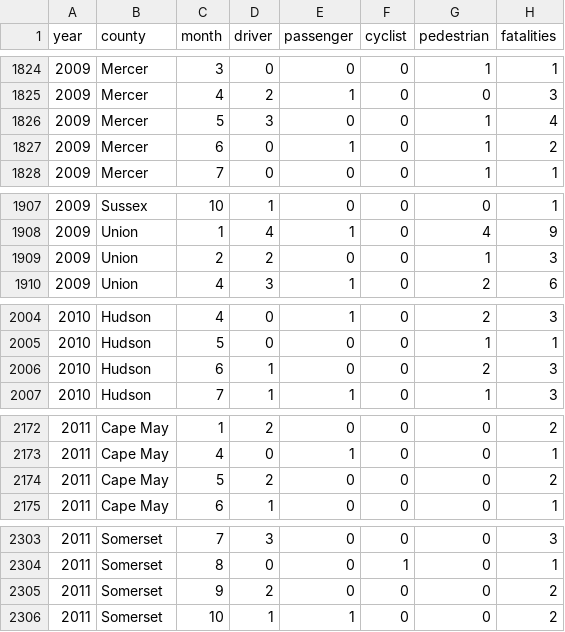
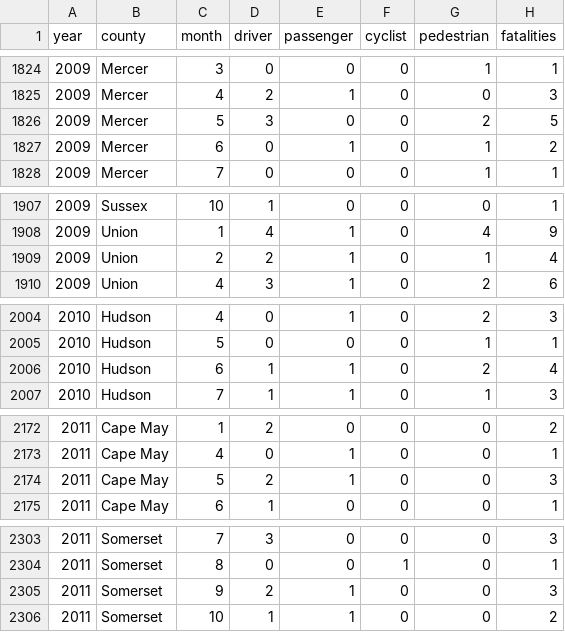
Before and after one commit to hudcostreets/nj-crashes, a CSV file: www/njsp/data/annual-reports/county_monthly_types_from_pdfs.csv, drawn as a sheet; only a part is shown, gaps mark what is left out; the diff covers the shown part only.

Commit message:
Fix victim-type token ordering in PDF crash-row parser
When "Persons Killed" text listed a passenger or pedestrian before the
driver (e.g. "1 PASSENGER, 1 DRIVER"), the parser walked a fixed
keyword list starting with DRIVER and truncated `persons_killed` at
the DRIVER offset — dropping the leading count. The parse took the
earliest position across all victim-type keywords instead.

Affected years included 2008–2011 (+5 passengers each on average).
After the fix, per-crash totals match Section A exactly for those
years; residuals remain only in 2001–2005 (±2–3) and a handful of
later years (±1), all consistent with NJSP-side data inconsistencies
between Section A totals and the per-crash listing.

Applied the same fix to `extract_county_monthly_types_ocr.py` and
re-OCR'd 2014 to pick up the correction.

```diff
--- a/www/njsp/data/annual-reports/county_monthly_types_from_pdfs.csv
+++ b/www/njsp/data/annual-reports/county_monthly_types_from_pdfs.csv
@@ -1825,3 +1825,3 @@ year,county,month,driver,passenger,cyclist,pedestrian,fatalities
 2009,Mercer,4,2,1,0,0,3
-2009,Mercer,5,3,0,0,1,4
+2009,Mercer,5,3,0,0,2,5
 2009,Mercer,6,0,1,0,1,2
@@ -1908,3 +1908,3 @@ year,county,month,driver,passenger,cyclist,pedestrian,fatalities
 2009,Union,1,4,1,0,4,9
-2009,Union,2,2,0,0,1,3
+2009,Union,2,2,1,0,1,4
 2009,Union,4,3,1,0,2,6
@@ -2005,3 +2005,3 @@ year,county,month,driver,passenger,cyclist,pedestrian,fatalities
 2010,Hudson,5,0,0,0,1,1
-2010,Hudson,6,1,0,0,2,3
+2010,Hudson,6,1,1,0,2,4
 2010,Hudson,7,1,1,0,1,3
@@ -2173,3 +2173,3 @@ year,county,month,driver,passenger,cyclist,pedestrian,fatalities
 2011,Cape May,4,0,1,0,0,1
-2011,Cape May,5,2,0,0,0,2
+2011,Cape May,5,2,1,0,0,3
 2011,Cape May,6,1,0,0,0,1
@@ -2304,3 +2304,3 @@ year,county,month,driver,passenger,cyclist,pedestrian,fatalities
 2011,Somerset,8,0,0,1,0,1
-2011,Somerset,9,2,0,0,0,2
+2011,Somerset,9,2,1,0,0,3
 2011,Somerset,10,1,1,0,0,2
```
Also changed, not shown: 12 edited cells elsewhere in this file, 3 other files.
